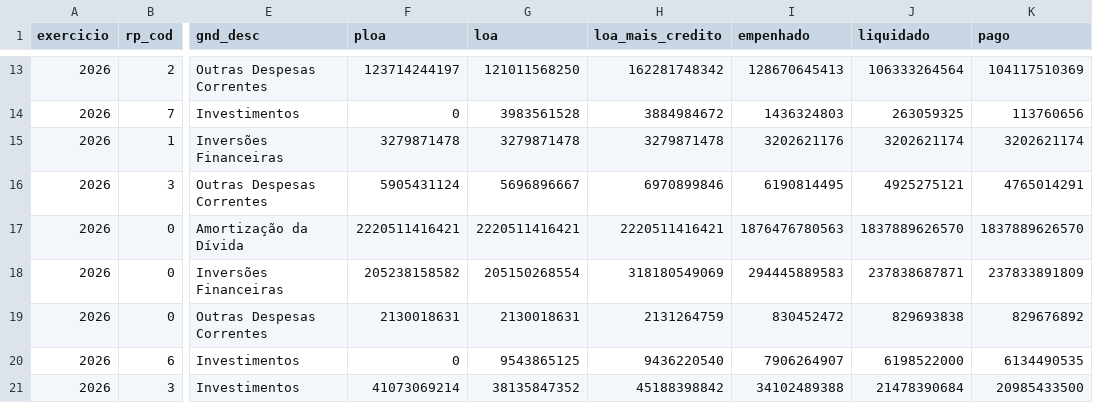
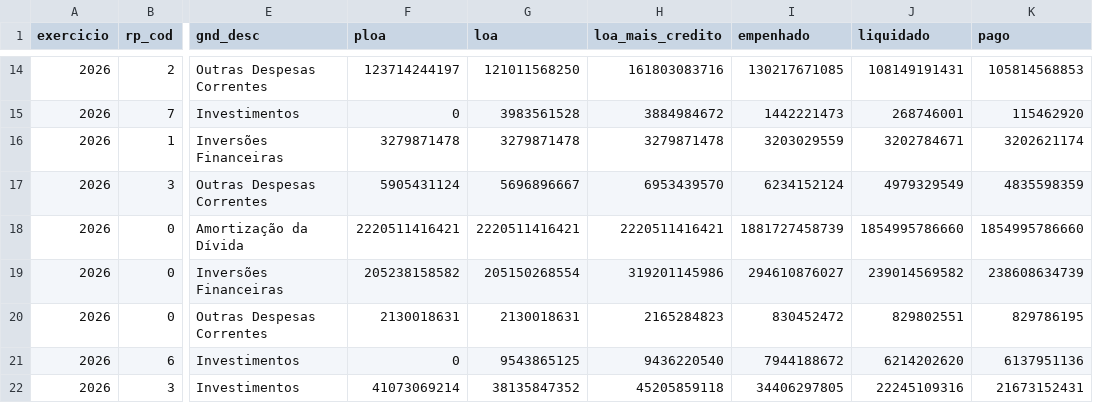
Before and after one commit to hpmsc/painel_fiscal, a CSV file: dados/siop/siop_rp_gnd_2026.csv, drawn as a sheet; only a part is shown, gaps mark what is left out; addresses are those after the commit; the diff covers the shown part only; the diff names each change by its address in the sheet, - before the commit and + after, or states it on an @@ line.

```diff
--- a/dados/siop/siop_rp_gnd_2026.csv
+++ b/dados/siop/siop_rp_gnd_2026.csv
-H14 (loa_mais_credito): 162281748342
+H14 (loa_mais_credito): 161803083716
-I14 (empenhado): 128670645413
+I14 (empenhado): 130217671085
-J14 (liquidado): 106333264564
+J14 (liquidado): 108149191431
-K14 (pago): 104117510369
+K14 (pago): 105814568853
-I15 (empenhado): 1436324803
+I15 (empenhado): 1442221473
-J15 (liquidado): 263059325
+J15 (liquidado): 268746001
-K15 (pago): 113760656
+K15 (pago): 115462920
-I16 (empenhado): 3202621176
+I16 (empenhado): 3203029559
-J16 (liquidado): 3202621174
+J16 (liquidado): 3202784671
-H17 (loa_mais_credito): 6970899846
+H17 (loa_mais_credito): 6953439570
-I17 (empenhado): 6190814495
+I17 (empenhado): 6234152124
-J17 (liquidado): 4925275121
+J17 (liquidado): 4979329549
-K17 (pago): 4765014291
+K17 (pago): 4835598359
-I18 (empenhado): 1876476780563
+I18 (empenhado): 1881727458739
-J18 (liquidado): 1837889626570
+J18 (liquidado): 1854995786660
-K18 (pago): 1837889626570
+K18 (pago): 1854995786660
-H19 (loa_mais_credito): 318180549069
+H19 (loa_mais_credito): 319201145986
-I19 (empenhado): 294445889583
+I19 (empenhado): 294610876027
-J19 (liquidado): 237838687871
+J19 (liquidado): 239014569582
-K19 (pago): 237833891809
+K19 (pago): 238608634739
-H20 (loa_mais_credito): 2131264759
+H20 (loa_mais_credito): 2165284823
-J20 (liquidado): 829693838
+J20 (liquidado): 829802551
-K20 (pago): 829676892
+K20 (pago): 829786195
-I21 (empenhado): 7906264907
+I21 (empenhado): 7944188672
-J21 (liquidado): 6198522000
+J21 (liquidado): 6214202620
-K21 (pago): 6134490535
+K21 (pago): 6137951136
-H22 (loa_mais_credito): 45188398842
+H22 (loa_mais_credito): 45205859118
-I22 (empenhado): 34102489388
+I22 (empenhado): 34406297805
-J22 (liquidado): 21478390684
+J22 (liquidado): 22245109316
-K22 (pago): 20985433500
+K22 (pago): 21673152431
```
Also changed, not shown: 1 added row and 40 edited cells elsewhere in this file, 1 other file.
